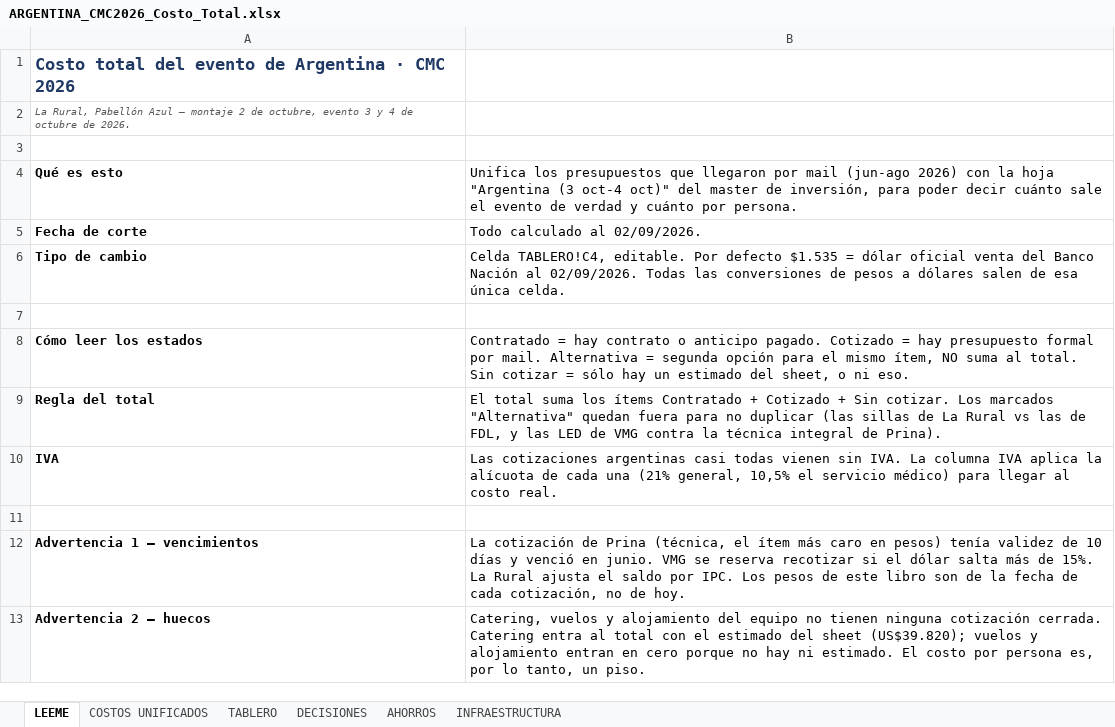
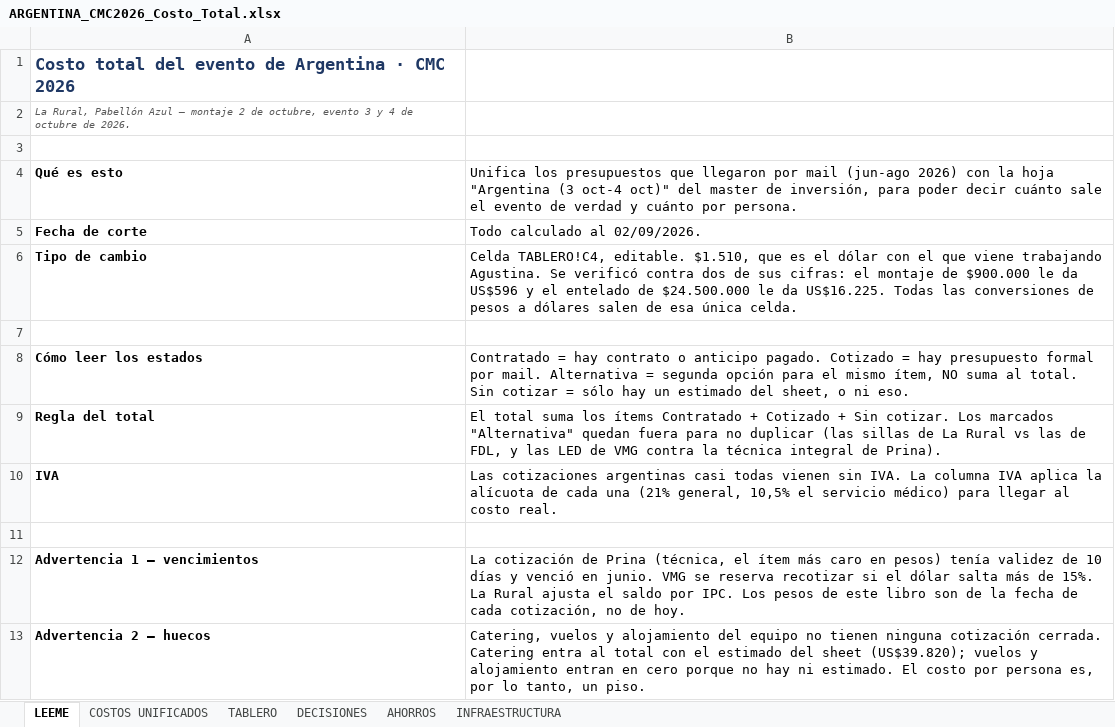
Before and after one commit to aguslorenzo369/aura-productions, an Excel workbook: ops/finanzas/ARGENTINA_CMC2026_Costo_Total.xlsx, sheet LEEME, drawn as a sheet; only a part is shown; values as stored, in another font and other column widths than the file's, no borders; the diff names each change by its address in the sheet, - before the commit and + after, or states it on an @@ line.

```diff
--- a/ops/finanzas/ARGENTINA_CMC2026_Costo_Total.xlsx (sheet LEEME)
+++ b/ops/finanzas/ARGENTINA_CMC2026_Costo_Total.xlsx (sheet LEEME)
-B6: …TABLERO!C4, editable. Por defecto $1.535 = dólar oficial venta del Banco Nación al 02/09/2026. Todas las…
+B6: …TABLERO!C4, editable. $1.510, que es el dólar con el que viene trabajando Agustina. Se verificó contra dos de sus cifras: el montaje de $900.000 le da US$596 y el entelado de $24.500.000 le da US$16.225. Todas las…
```
Also changed, not shown: sheet COSTOS UNIFICADOS, sheet TABLERO, sheet AHORROS, 2 other files.
